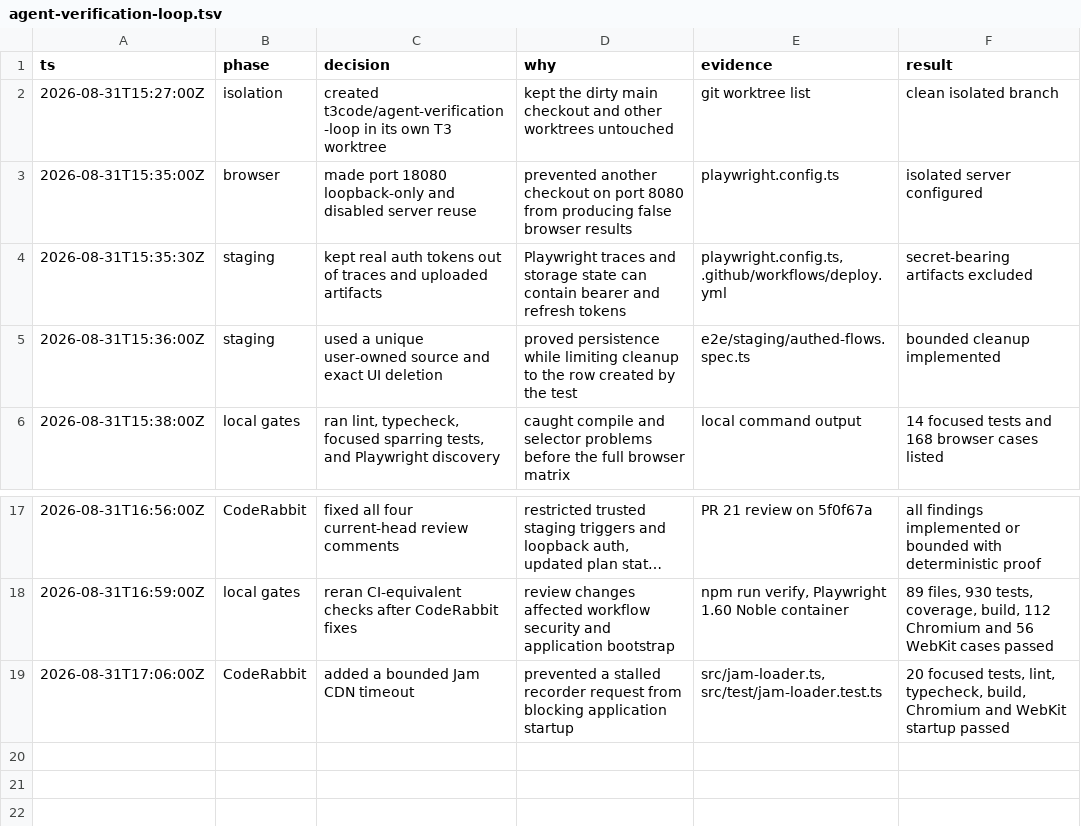
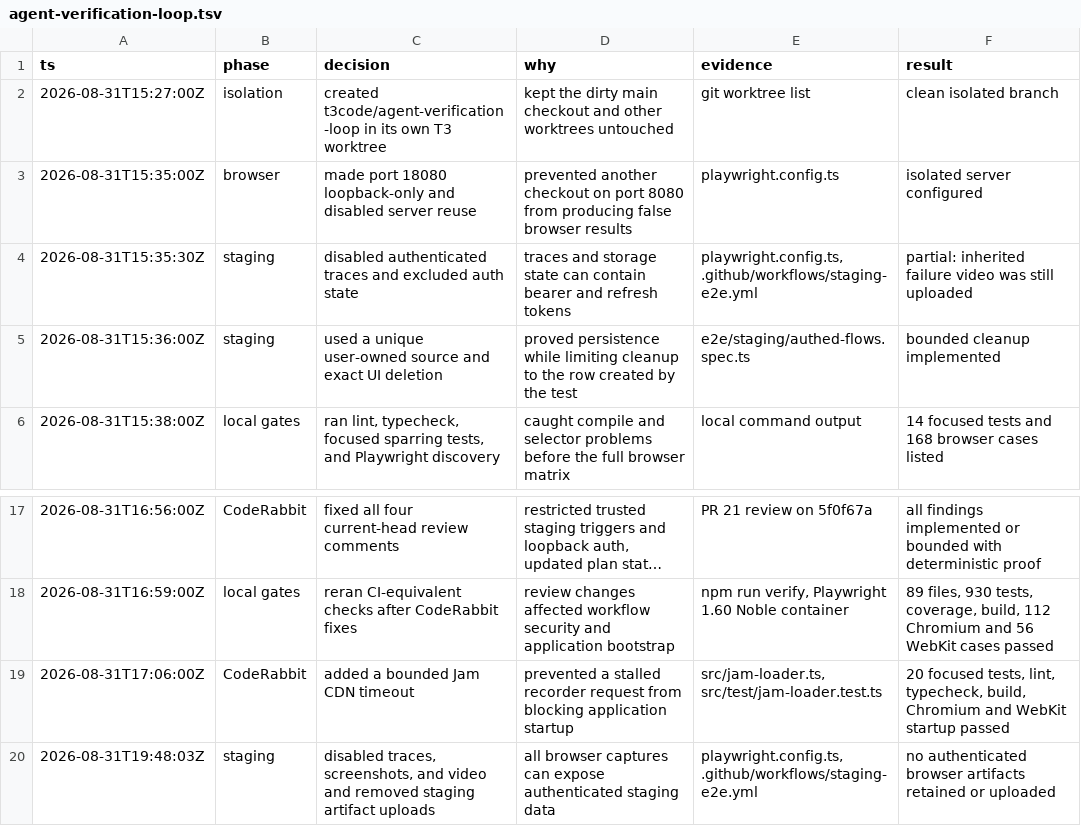
Before and after one commit to Programcode/DebateOwl, a TSV file: .audit/agent-verification-loop.tsv, drawn as a sheet; only a part is shown, gaps mark what is left out; long unchanged cells end in ….

Commit message:
fix: close audit gaps in verification and announcements

```diff
--- a/.audit/agent-verification-loop.tsv
+++ b/.audit/agent-verification-loop.tsv
@@ -3,3 +3,3 @@ ts	phase	decision	why	evidence	result
 2026-08-31T15:35:00Z	browser	made port 18080 loopback-only and disabled server reuse	prevented another checkout on port 8080 from producing false browser results	playwright.config.ts	isolated server configured
-2026-08-31T15:35:30Z	staging	kept real auth tokens out of traces and uploaded artifacts	Playwright traces and storage state can contain bearer and refresh tokens	playwright.config.ts, .github/workflows/deploy.yml	secret-bearing artifacts excluded
+2026-08-31T15:35:30Z	staging	disabled authenticated traces and excluded auth state	traces and storage state can contain bearer and refresh tokens	playwright.config.ts, .github/workflows/staging-e2e.yml	partial: inherited failure video was still uploaded
 2026-08-31T15:36:00Z	staging	used a unique user-owned source and exact UI deletion	proved persistence while limiting cleanup to the row created by the test	e2e/staging/authed-flows.spec.ts	bounded cleanup implemented
@@ -19 +19,2 @@ ts	phase	decision	why	evidence	result
 2026-08-31T17:06:00Z	CodeRabbit	added a bounded Jam CDN timeout	prevented a stalled recorder request from blocking application startup	src/jam-loader.ts, src/test/jam-loader.test.ts	20 focused tests, lint, typecheck, build, Chromium and WebKit startup passed
+2026-08-31T19:48:03Z	staging	disabled traces, screenshots, and video and removed staging artifact uploads	all browser captures can expose authenticated staging data	playwright.config.ts, .github/workflows/staging-e2e.yml	no authenticated browser artifacts retained or uploaded
```
Also changed, not shown: 33 other files.
